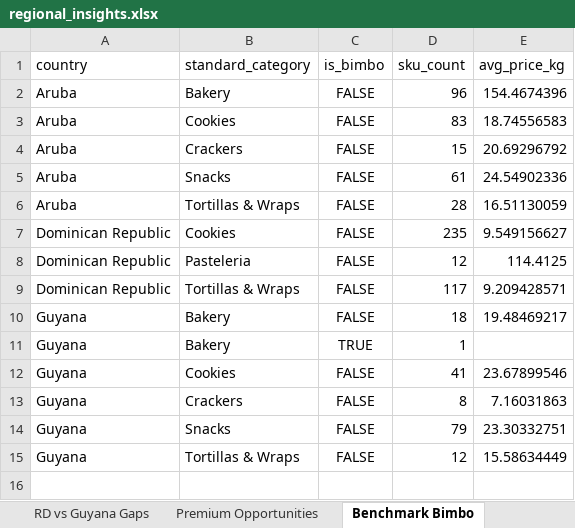
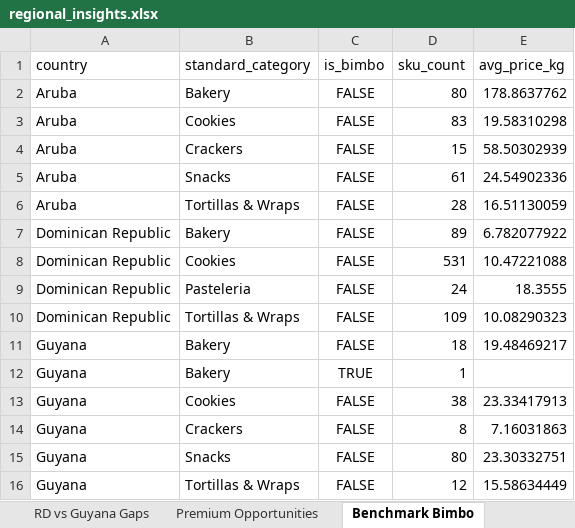
Before and after one commit to Colmau1971/caribbean_retail_ai, an Excel workbook: outputs/regional/insights/regional_insights.xlsx, sheet Benchmark Bimbo, drawn as a sheet; values as stored, in another font and other column widths than the file's, no borders; addresses are those after the commit; the diff names each change by its address in the sheet, - before the commit and + after, or states it on an @@ line.

```diff
--- a/outputs/regional/insights/regional_insights.xlsx (sheet Benchmark Bimbo)
+++ b/outputs/regional/insights/regional_insights.xlsx (sheet Benchmark Bimbo)
-D2 (sku_count): 96
+D2 (sku_count): 80
-E2 (avg_price_kg): 154.4674396
+E2 (avg_price_kg): 178.8637762
-E3 (avg_price_kg): 18.74556583
+E3 (avg_price_kg): 19.58310298
-E4 (avg_price_kg): 20.69296792
+E4 (avg_price_kg): 58.50302939
+row 7: Dominican Republic | Bakery | FALSE | 89 | 6.782077922
-D8 (sku_count): 235
+D8 (sku_count): 531
-E8 (avg_price_kg): 9.549156627
+E8 (avg_price_kg): 10.47221088
-D9 (sku_count): 12
+D9 (sku_count): 24
-E9 (avg_price_kg): 114.4125
+E9 (avg_price_kg): 18.3555
-D10 (sku_count): 117
+D10 (sku_count): 109
-E10 (avg_price_kg): 9.209428571
+E10 (avg_price_kg): 10.08290323
-D13 (sku_count): 41
+D13 (sku_count): 38
-E13 (avg_price_kg): 23.67899546
+E13 (avg_price_kg): 23.33417913
-D15 (sku_count): 79
+D15 (sku_count): 80
```
Also changed, not shown: sheet Premium Opportunities, sheet Top Brands, sheet Avg Price Category, sheet RD vs Guyana Gaps, sheet Market Alerts, outputs/regional/alerts/price_alerts.xlsx, 34 other files.
